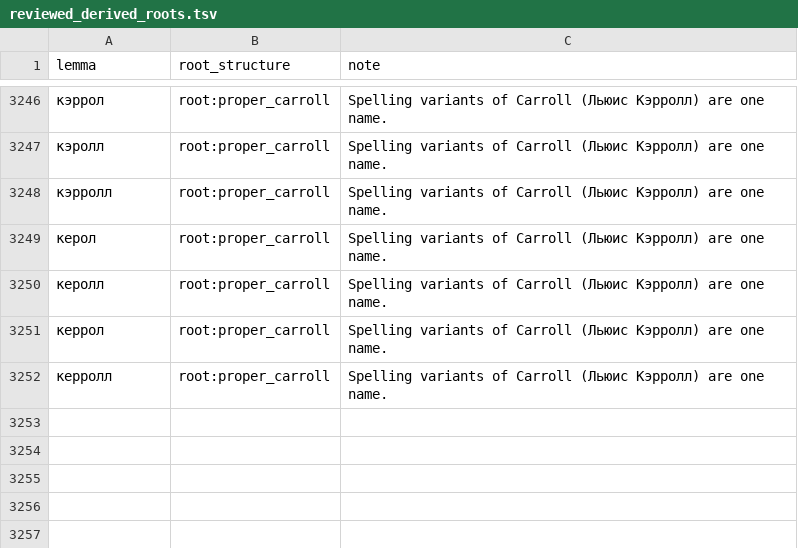
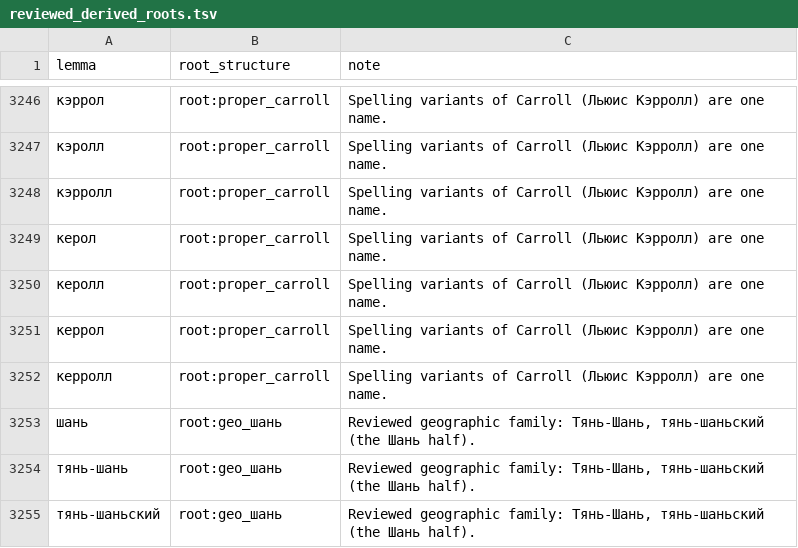
Before and after one commit to andrewgark/interoves_django, a TSV file: games/puzzles/censorly/lexical/data/reviewed_derived_roots.tsv, drawn as a sheet; only a part is shown, gaps mark what is left out; the diff names each change by its address in the sheet, - before the commit and + after, or states it on an @@ line.

```diff
--- a/games/puzzles/censorly/lexical/data/reviewed_derived_roots.tsv
+++ b/games/puzzles/censorly/lexical/data/reviewed_derived_roots.tsv
+row 3253: шань | root:geo_шань | Reviewed geographic family: Тянь-Шань, тянь-шаньский (the Шань half).
+row 3254: тянь-шань | root:geo_шань | Reviewed geographic family: Тянь-Шань, тянь-шаньский (the Шань half).
+row 3255: тянь-шаньский | root:geo_шань | Reviewed geographic family: Тянь-Шань, тянь-шаньский (the Шань half).
```
Also changed, not shown: games/puzzles/censorly/lexical/data/fixed_readings.tsv, 1 other file.
